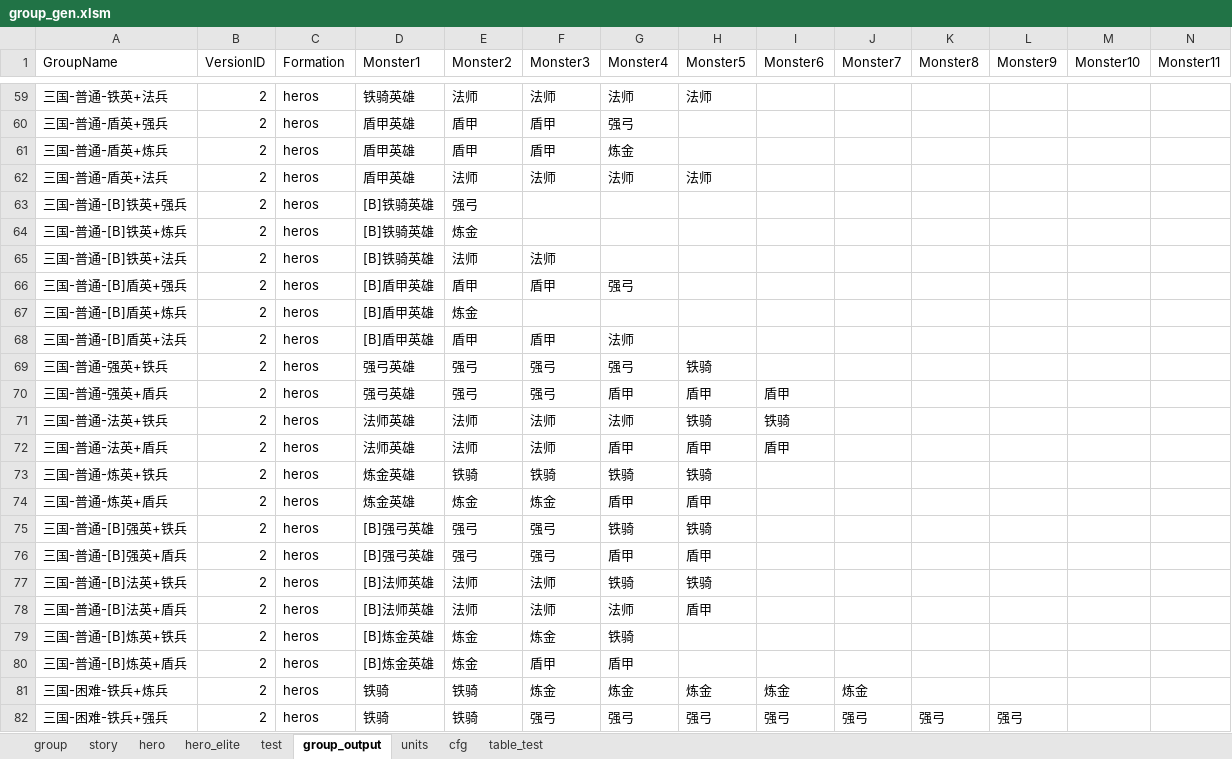
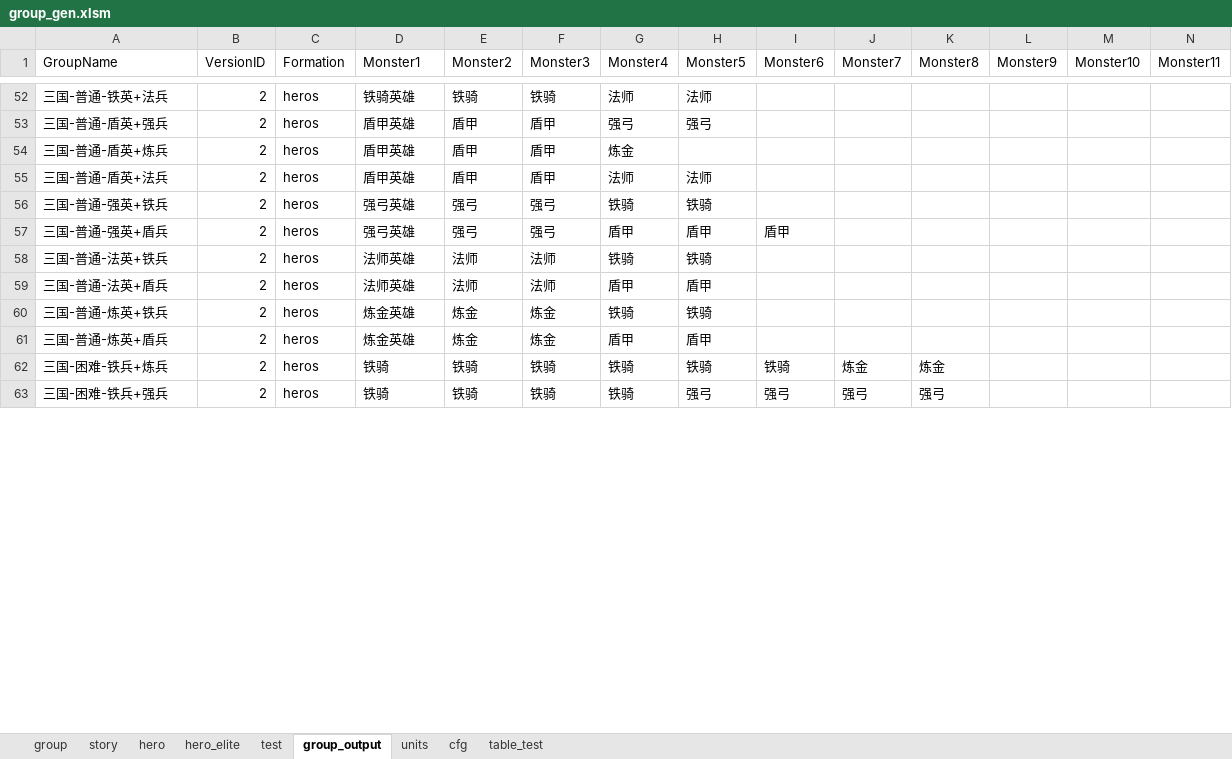
Before and after one commit to lovebirdsx/monster_group_gen, an Excel workbook: group_gen.xlsm, sheet group_output, drawn as a sheet; only a part is shown, gaps mark what is left out; values as stored, in another font and other column widths than the file's, no borders; charts and pictures and conditional formats not drawn; removed rows and columns are numbered as before the commit, all else as after; rows hold the shown columns only; the diff covers the shown part only; the diff names each change by its address in the sheet, - before the commit and + after, or states it on an @@ line.

Commit message:
fuck group_gen again

```diff
--- a/group_gen.xlsm (sheet group_output)
+++ b/group_gen.xlsm (sheet group_output)
-E52 (Monster2): 法师
+E52 (Monster2): 铁骑
-F52 (Monster3): 法师
+F52 (Monster3): 铁骑
-H53 (Monster5): (empty)
+H53 (Monster5): 强弓
-E55 (Monster2): 法师
+E55 (Monster2): 盾甲
-F55 (Monster3): 法师
+F55 (Monster3): 盾甲
-row 63: 三国-普通-[B]铁英+强兵 | 2 | heros | [B]铁骑英雄 | 强弓
-row 64: 三国-普通-[B]铁英+炼兵 | 2 | heros | [B]铁骑英雄 | 炼金
-row 65: 三国-普通-[B]铁英+法兵 | 2 | heros | [B]铁骑英雄 | 法师 | 法师
-row 66: 三国-普通-[B]盾英+强兵 | 2 | heros | [B]盾甲英雄 | 盾甲 | 盾甲 | 强弓
-row 67: 三国-普通-[B]盾英+炼兵 | 2 | heros | [B]盾甲英雄 | 炼金
-row 68: 三国-普通-[B]盾英+法兵 | 2 | heros | [B]盾甲英雄 | 盾甲 | 盾甲 | 法师
-G56 (Monster4): 强弓
+G56 (Monster4): 铁骑
-G58 (Monster4): 法师
+G58 (Monster4): 铁骑
-I58 (Monster6): 铁骑
+I58 (Monster6): (empty)
-I59 (Monster6): 盾甲
+I59 (Monster6): (empty)
-E60 (Monster2): 铁骑
+E60 (Monster2): 炼金
-F60 (Monster3): 铁骑
+F60 (Monster3): 炼金
-row 75: 三国-普通-[B]强英+铁兵 | 2 | heros | [B]强弓英雄 | 强弓 | 强弓 | 铁骑 | 铁骑
-row 76: 三国-普通-[B]强英+盾兵 | 2 | heros | [B]强弓英雄 | 强弓 | 强弓 | 盾甲 | 盾甲
-row 77: 三国-普通-[B]法英+铁兵 | 2 | heros | [B]法师英雄 | 法师 | 法师 | 铁骑 | 铁骑
-row 78: 三国-普通-[B]法英+盾兵 | 2 | heros | [B]法师英雄 | 法师 | 法师 | 法师 | 盾甲
-row 79: 三国-普通-[B]炼英+铁兵 | 2 | heros | [B]炼金英雄 | 炼金 | 炼金 | 铁骑
-row 80: 三国-普通-[B]炼英+盾兵 | 2 | heros | [B]炼金英雄 | 炼金 | 盾甲 | 盾甲
-F62 (Monster3): 炼金
+F62 (Monster3): 铁骑
-G62 (Monster4): 炼金
+G62 (Monster4): 铁骑
-H62 (Monster5): 炼金
+H62 (Monster5): 铁骑
-I62 (Monster6): 炼金
+I62 (Monster6): 铁骑
-K62 (Monster8): (empty)
+K62 (Monster8): 炼金
-F63 (Monster3): 强弓
+F63 (Monster3): 铁骑
-G63 (Monster4): 强弓
+G63 (Monster4): 铁骑
-L63 (Monster9): 强弓
+L63 (Monster9): (empty)
```
Also changed, not shown: 15 removed rows and 782 edited cells elsewhere in this sheet, sheet group, charts or pictures, 2 other files.
